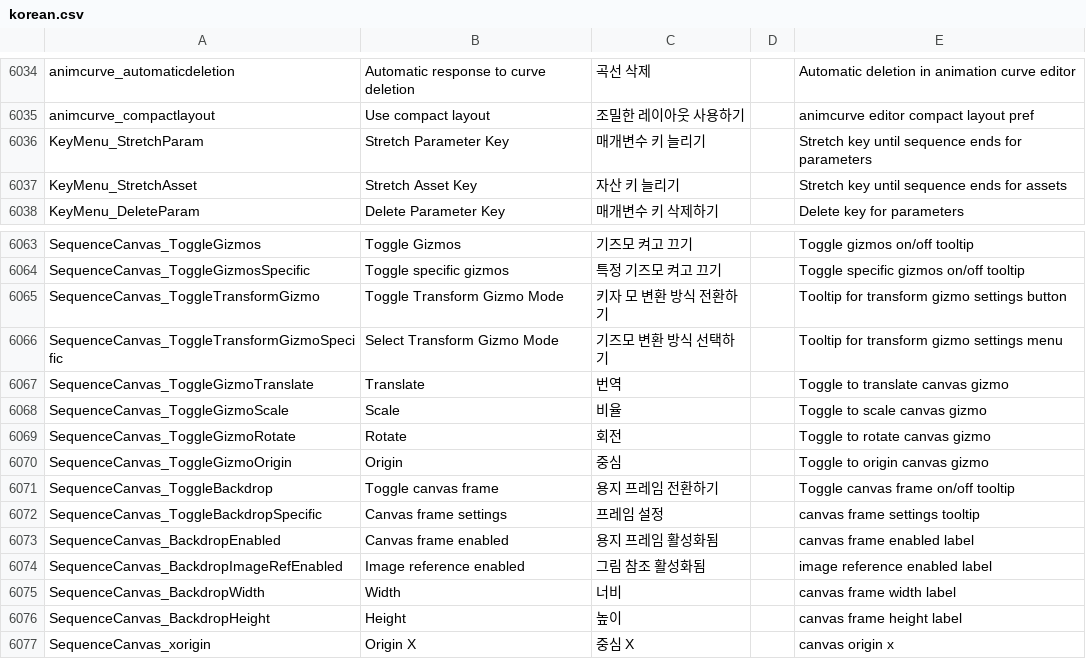
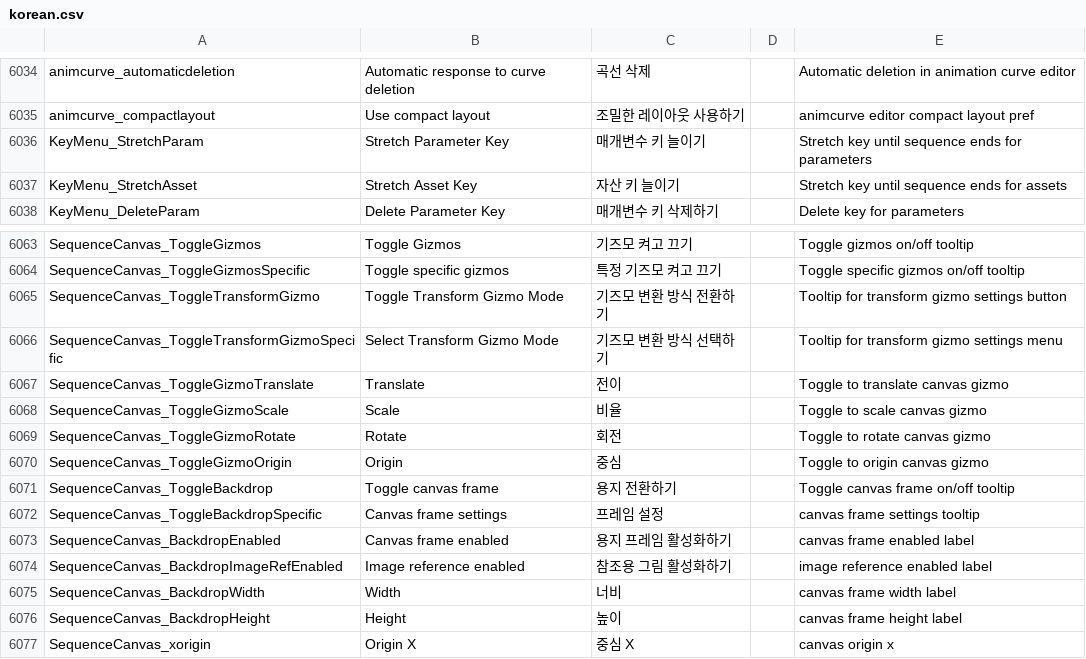
Before and after one commit to iconstudio/gms2-translation-korean, a CSV file: korean.csv, drawn as a sheet; only a part is shown, gaps mark what is left out.

Commit message:
Update korean.csv

```diff
--- a/korean.csv
+++ b/korean.csv
@@ -6035,4 +6035,4 @@ animcurve_automaticdeletion,Automatic response to curve deletion,곡선 삭제,,
 animcurve_compactlayout,Use compact layout,조밀한 레이아웃 사용하기,,animcurve editor compact layout pref
-KeyMenu_StretchParam,Stretch Parameter Key,매개변수 키 늘리기,,Stretch key until sequence ends for parameters
-KeyMenu_StretchAsset,Stretch Asset Key,자산 키 늘리기,,Stretch key until sequence ends for assets
+KeyMenu_StretchParam,Stretch Parameter Key,매개변수 키 늘이기,,Stretch key until sequence ends for parameters
+KeyMenu_StretchAsset,Stretch Asset Key,자산 키 늘이기,,Stretch key until sequence ends for assets
 KeyMenu_DeleteParam,Delete Parameter Key,매개변수 키 삭제하기,,Delete key for parameters
@@ -6064,5 +6064,5 @@ SequenceCanvas_ToggleGizmos,Toggle Gizmos,기즈모 켜고 끄기,,Toggle gizmos
 SequenceCanvas_ToggleGizmosSpecific,Toggle specific gizmos,특정 기즈모 켜고 끄기,,Toggle specific gizmos on/off tooltip
-SequenceCanvas_ToggleTransformGizmo,Toggle Transform Gizmo Mode,키자 모 변환 방식 전환하기,,Tooltip for transform gizmo settings button
+SequenceCanvas_ToggleTransformGizmo,Toggle Transform Gizmo Mode,기즈모 변환 방식 전환하기,,Tooltip for transform gizmo settings button
 SequenceCanvas_ToggleTransformGizmoSpecific,Select Transform Gizmo Mode,기즈모 변환 방식 선택하기,,Tooltip for transform gizmo settings menu
-SequenceCanvas_ToggleGizmoTranslate,Translate,번역,,Toggle to translate canvas gizmo
+SequenceCanvas_ToggleGizmoTranslate,Translate,전이,,Toggle to translate canvas gizmo
 SequenceCanvas_ToggleGizmoScale,Scale,비율,,Toggle to scale canvas gizmo
@@ -6070,6 +6070,6 @@ SequenceCanvas_ToggleGizmoRotate,Rotate,회전,,Toggle to rotate canvas gizmo
 SequenceCanvas_ToggleGizmoOrigin,Origin,중심,,Toggle to origin canvas gizmo
-SequenceCanvas_ToggleBackdrop,Toggle canvas frame,용지 프레임 전환하기,,Toggle canvas frame on/off tooltip
+SequenceCanvas_ToggleBackdrop,Toggle canvas frame,용지 전환하기,,Toggle canvas frame on/off tooltip
 SequenceCanvas_ToggleBackdropSpecific,Canvas frame settings,프레임 설정,,canvas frame settings tooltip
-SequenceCanvas_BackdropEnabled,Canvas frame enabled,용지 프레임 활성화됨,,canvas frame enabled label
-SequenceCanvas_BackdropImageRefEnabled,Image reference enabled,그림 참조 활성화됨,,image reference enabled label
+SequenceCanvas_BackdropEnabled,Canvas frame enabled,용지 프레임 활성화하기,,canvas frame enabled label
+SequenceCanvas_BackdropImageRefEnabled,Image reference enabled,참조용 그림 활성화하기,,image reference enabled label
 SequenceCanvas_BackdropWidth,Width,너비,,canvas frame width label
```
